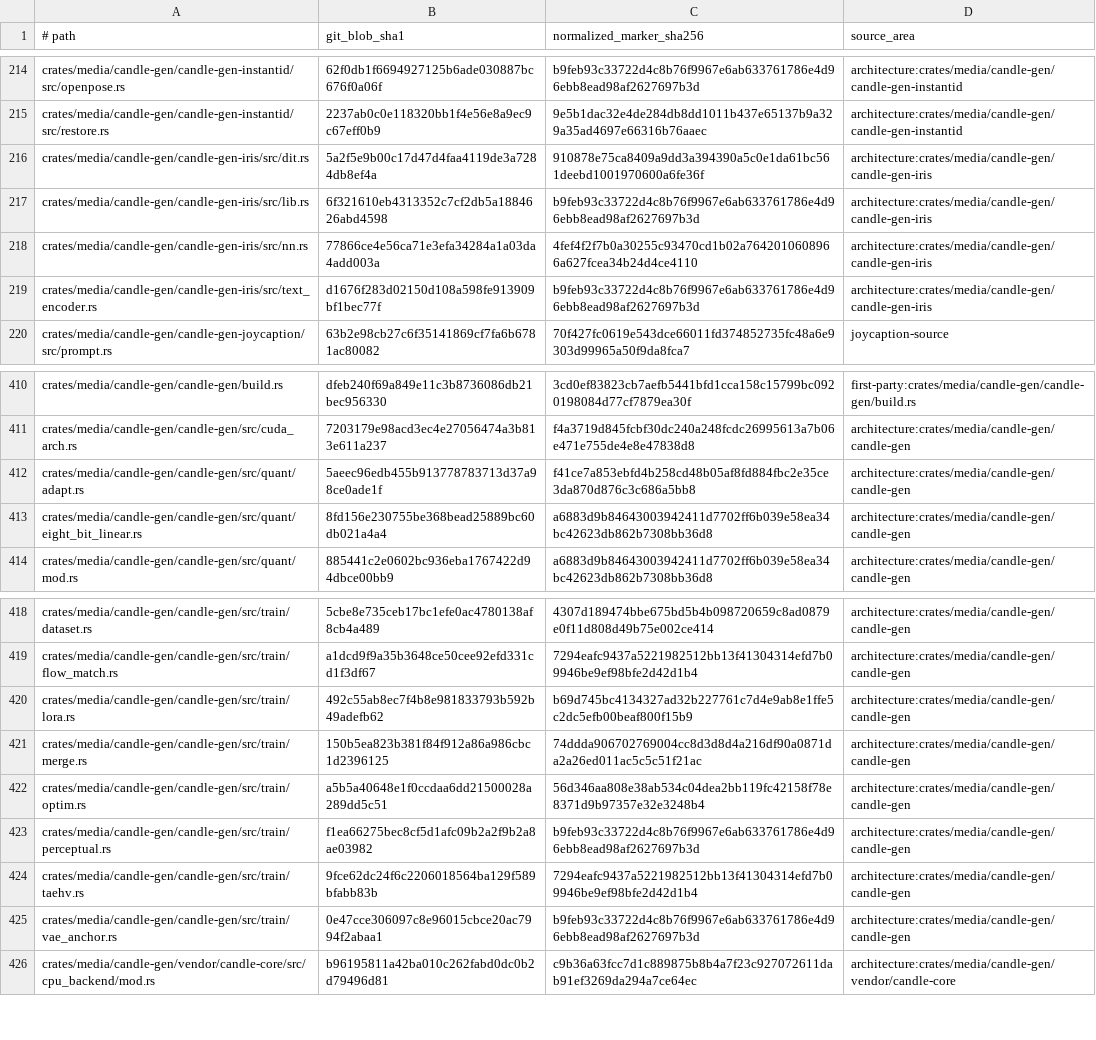
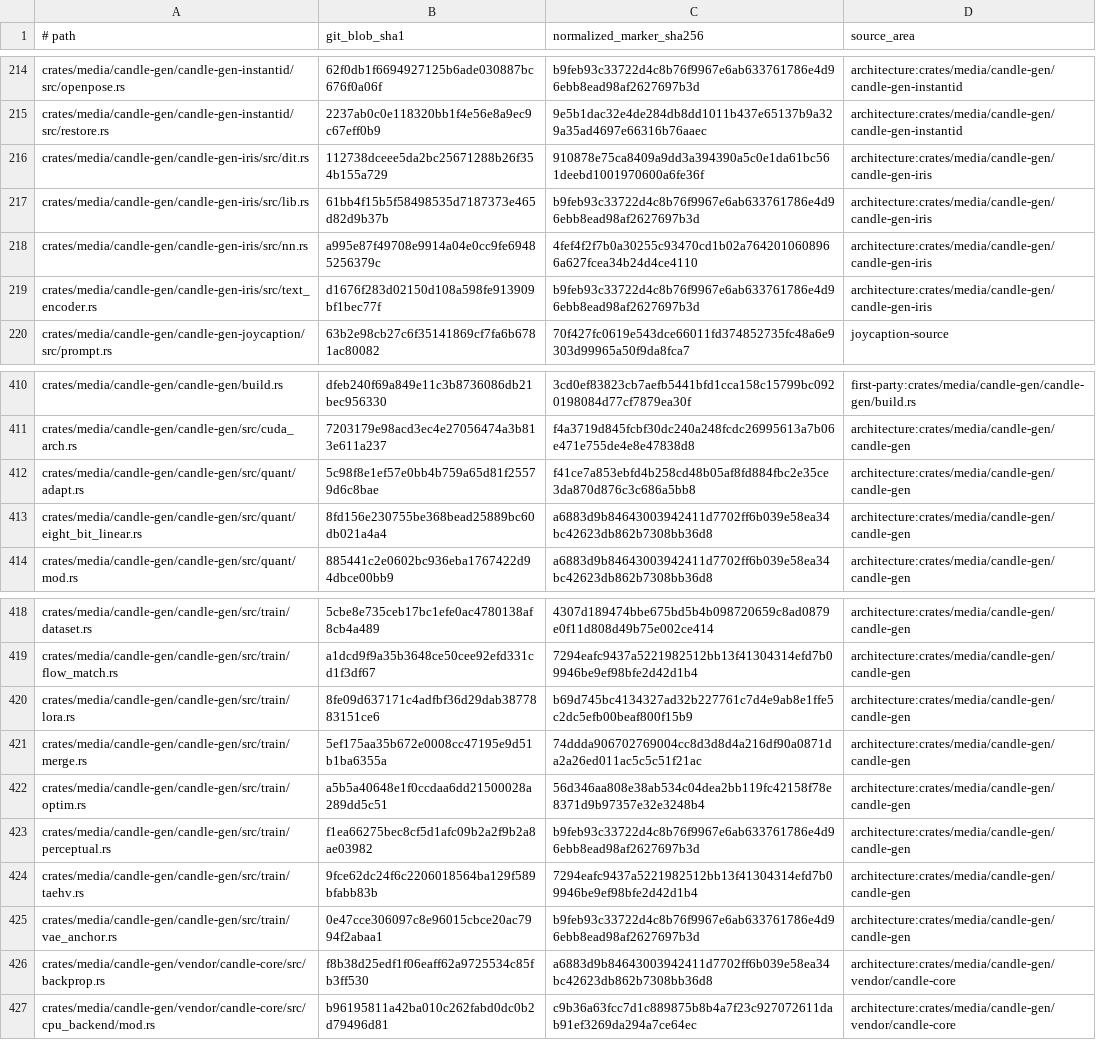
Before and after one commit to Prog-Newb/SceneWorks, a TSV file: config/inference-provenance-candidates.tsv, drawn as a sheet; only a part is shown, gaps mark what is left out.

Commit message:
chore(sc-25690): pin inference to iris feature head c9bc4ac4f
Moves every inference pin site and Cargo.lock from c9e76d0dd to
c9bc4ac4ffc53117860f00b3b2b813b809119e55 (inference
feature/sc-25678-iris-3b head: S8 Candle Iris trainer, candle adapter
residuals, vendored candle-core backprop patch). Provenance scan, crate
coverage, closures and the audit comment rederived by bump-inference.

Co-Authored-By: Weave Router <router@weaveos.com>

```diff
--- a/config/inference-provenance-candidates.tsv
+++ b/config/inference-provenance-candidates.tsv
@@ -215,5 +215,5 @@ crates/media/candle-gen/candle-gen-instantid/src/openpose.rs	62f0db1f6694927125b
 crates/media/candle-gen/candle-gen-instantid/src/restore.rs	2237ab0c0e118320bb1f4e56e8a9ec9c67eff0b9	9e5b1dac32e4de284db8dd1011b437e65137b9a329a35ad4697e66316b76aaec	architecture:crates/media/candle-gen/candle-gen-instantid
-crates/media/candle-gen/candle-gen-iris/src/dit.rs	5a2f5e9b00c17d47d4faa4119de3a7284db8ef4a	910878e75ca8409a9dd3a394390a5c0e1da61bc561deebd1001970600a6fe36f	architecture:crates/media/candle-gen/candle-gen-iris
-crates/media/candle-gen/candle-gen-iris/src/lib.rs	6f321610eb4313352c7cf2db5a1884626abd4598	b9feb93c33722d4c8b76f9967e6ab633761786e4d96ebb8ead98af2627697b3d	architecture:crates/media/candle-gen/candle-gen-iris
-crates/media/candle-gen/candle-gen-iris/src/nn.rs	77866ce4e56ca71e3efa34284a1a03da4add003a	4fef4f2f7b0a30255c93470cd1b02a7642010608966a627fcea34b24d4ce4110	architecture:crates/media/candle-gen/candle-gen-iris
+crates/media/candle-gen/candle-gen-iris/src/dit.rs	112738dceee5da2bc25671288b26f354b155a729	910878e75ca8409a9dd3a394390a5c0e1da61bc561deebd1001970600a6fe36f	architecture:crates/media/candle-gen/candle-gen-iris
+crates/media/candle-gen/candle-gen-iris/src/lib.rs	61bb4f15b5f58498535d7187373e465d82d9b37b	b9feb93c33722d4c8b76f9967e6ab633761786e4d96ebb8ead98af2627697b3d	architecture:crates/media/candle-gen/candle-gen-iris
+crates/media/candle-gen/candle-gen-iris/src/nn.rs	a995e87f49708e9914a04e0cc9fe69485256379c	4fef4f2f7b0a30255c93470cd1b02a7642010608966a627fcea34b24d4ce4110	architecture:crates/media/candle-gen/candle-gen-iris
 crates/media/candle-gen/candle-gen-iris/src/text_encoder.rs	d1676f283d02150d108a598fe913909bf1bec77f	b9feb93c33722d4c8b76f9967e6ab633761786e4d96ebb8ead98af2627697b3d	architecture:crates/media/candle-gen/candle-gen-iris
@@ -411,3 +411,3 @@ crates/media/candle-gen/candle-gen/build.rs	dfeb240f69a849e11c3b8736086db21bec95
 crates/media/candle-gen/candle-gen/src/cuda_arch.rs	7203179e98acd3ec4e27056474a3b813e611a237	f4a3719d845fcbf30dc240a248fcdc26995613a7b06e471e755de4e8e47838d8	architecture:crates/media/candle-gen/candle-gen
-crates/media/candle-gen/candle-gen/src/quant/adapt.rs	5aeec96edb455b913778783713d37a98ce0ade1f	f41ce7a853ebfd4b258cd48b05af8fd884fbc2e35ce3da870d876c3c686a5bb8	architecture:crates/media/candle-gen/candle-gen
+crates/media/candle-gen/candle-gen/src/quant/adapt.rs	5c98f8e1ef57e0bb4b759a65d81f25579d6c8bae	f41ce7a853ebfd4b258cd48b05af8fd884fbc2e35ce3da870d876c3c686a5bb8	architecture:crates/media/candle-gen/candle-gen
 crates/media/candle-gen/candle-gen/src/quant/eight_bit_linear.rs	8fd156e230755be368bead25889bc60db021a4a4	a6883d9b84643003942411d7702ff6b039e58ea34bc42623db862b7308bb36d8	architecture:crates/media/candle-gen/candle-gen
@@ -419,4 +419,4 @@ crates/media/candle-gen/candle-gen/src/train/dataset.rs	5cbe8e735ceb17bc1efe0ac4
 crates/media/candle-gen/candle-gen/src/train/flow_match.rs	a1dcd9f9a35b3648ce50cee92efd331cd1f3df67	7294eafc9437a5221982512bb13f41304314efd7b09946be9ef98bfe2d42d1b4	architecture:crates/media/candle-gen/candle-gen
-crates/media/candle-gen/candle-gen/src/train/lora.rs	492c55ab8ec7f4b8e981833793b592b49adefb62	b69d745bc4134327ad32b227761c7d4e9ab8e1ffe5c2dc5efb00beaf800f15b9	architecture:crates/media/candle-gen/candle-gen
-crates/media/candle-gen/candle-gen/src/train/merge.rs	150b5ea823b381f84f912a86a986cbc1d2396125	74ddda906702769004cc8d3d8d4a216df90a0871da2a26ed011ac5c5c51f21ac	architecture:crates/media/candle-gen/candle-gen
+crates/media/candle-gen/candle-gen/src/train/lora.rs	8fe09d637171c4adfbf36d29dab3877883151ce6	b69d745bc4134327ad32b227761c7d4e9ab8e1ffe5c2dc5efb00beaf800f15b9	architecture:crates/media/candle-gen/candle-gen
+crates/media/candle-gen/candle-gen/src/train/merge.rs	5ef175aa35b672e0008cc47195e9d51b1ba6355a	74ddda906702769004cc8d3d8d4a216df90a0871da2a26ed011ac5c5c51f21ac	architecture:crates/media/candle-gen/candle-gen
 crates/media/candle-gen/candle-gen/src/train/optim.rs	a5b5a40648e1f0ccdaa6dd21500028a289dd5c51	56d346aa808e38ab534c04dea2bb119fc42158f78e8371d9b97357e32e3248b4	architecture:crates/media/candle-gen/candle-gen
@@ -425,2 +425,3 @@ crates/media/candle-gen/candle-gen/src/train/taehv.rs	9fce62dc24f6c2206018564ba1
 crates/media/candle-gen/candle-gen/src/train/vae_anchor.rs	0e47cce306097c8e96015cbce20ac7994f2abaa1	b9feb93c33722d4c8b76f9967e6ab633761786e4d96ebb8ead98af2627697b3d	architecture:crates/media/candle-gen/candle-gen
+crates/media/candle-gen/vendor/candle-core/src/backprop.rs	f8b38d25edf1f06eaff62a9725534c85fb3ff530	a6883d9b84643003942411d7702ff6b039e58ea34bc42623db862b7308bb36d8	architecture:crates/media/candle-gen/vendor/candle-core
 crates/media/candle-gen/vendor/candle-core/src/cpu_backend/mod.rs	b96195811a42ba010c262fabd0dc0b2d79496d81	c9b36a63fcc7d1c889875b8b4a7f23c927072611dab91ef3269da294a7ce64ec	architecture:crates/media/candle-gen/vendor/candle-core
```
Also changed, not shown: 9 other files.
